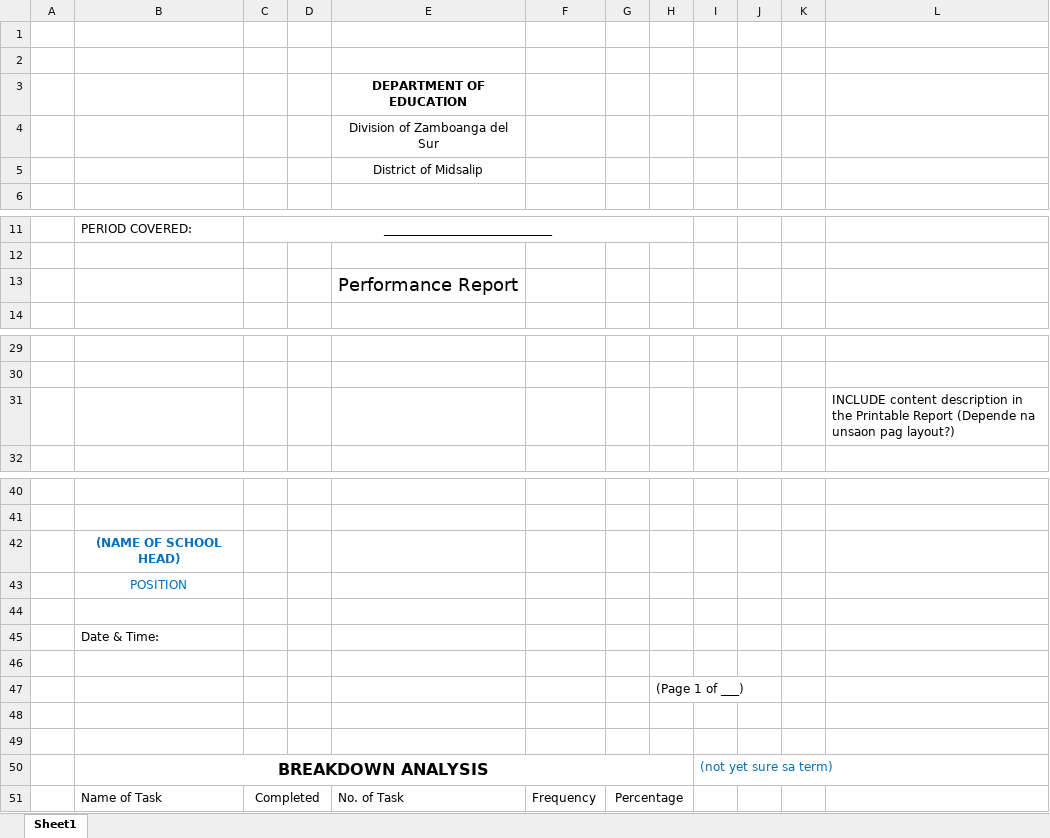
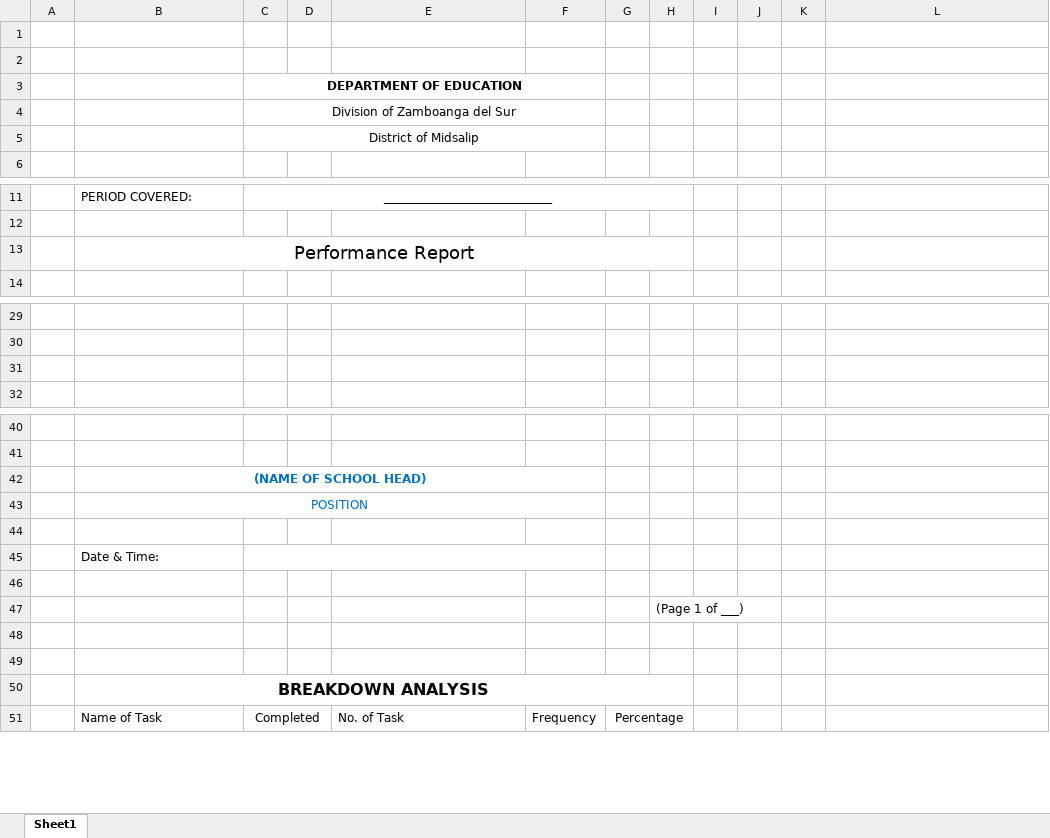
Before and after one commit to amirasistosomohammad/TheMidTaskApp-server, an Excel workbook: storage/app/reports/Sample Performance Report MIDTASK.xlsx, sheet Sheet1, drawn as a sheet; only a part is shown, gaps mark what is left out; values as stored, in another font and other column widths than the file's, no borders; charts and pictures not drawn; removed rows and columns are numbered as before the commit, all else as after; the diff names each change by its address in the sheet, - before the commit and + after, or states it on an @@ line.

```diff
--- a/storage/app/reports/Sample Performance Report MIDTASK.xlsx (sheet Sheet1)
+++ b/storage/app/reports/Sample Performance Report MIDTASK.xlsx (sheet Sheet1)
-row 3:  |  |  |  | DEPARTMENT OF EDUCATION
-row 4:  |  |  |  | Division of Zamboanga del Sur
-row 5:  |  |  |  | District of Midsalip
+row 3:  |  | DEPARTMENT OF EDUCATION
+row 4:  |  | Division of Zamboanga del Sur
+row 5:  |  | District of Midsalip
-row 13:  |  |  |  | Performance Report
+row 13:  | Performance Report
-L31: INCLUDE content description in the Printable Report (Depende na unsaon pag layout?)
+L31: (empty)
+B42:F42 merged
+B43:F43 merged
+C45:F45 merged
-I50: (not yet sure sa term)
+I50: (empty)
```
Also changed, not shown: charts or pictures, 22 other files.
